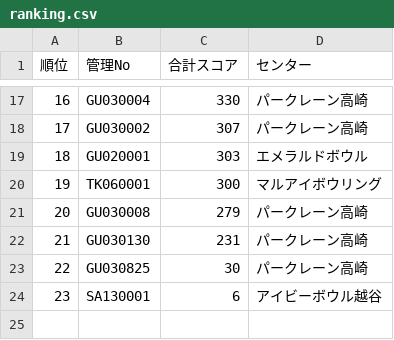
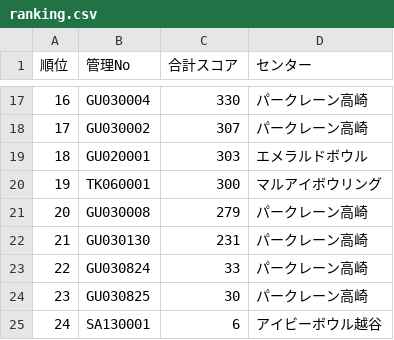
Before and after one commit to takehiko2324/ranking2026, a CSV file: ranking.csv, drawn as a sheet; only a part is shown, gaps mark what is left out; addresses are those after the commit; the diff names each change by its address in the sheet, - before the commit and + after, or states it on an @@ line.

Commit message:
Update ranking.csv from FileMaker

```diff
--- a/ranking.csv
+++ b/ranking.csv
+row 23: 22 | GU030824 | 33 | パークレーン高崎
@@ column A (順位) renumbered from row 24 down @@
```
